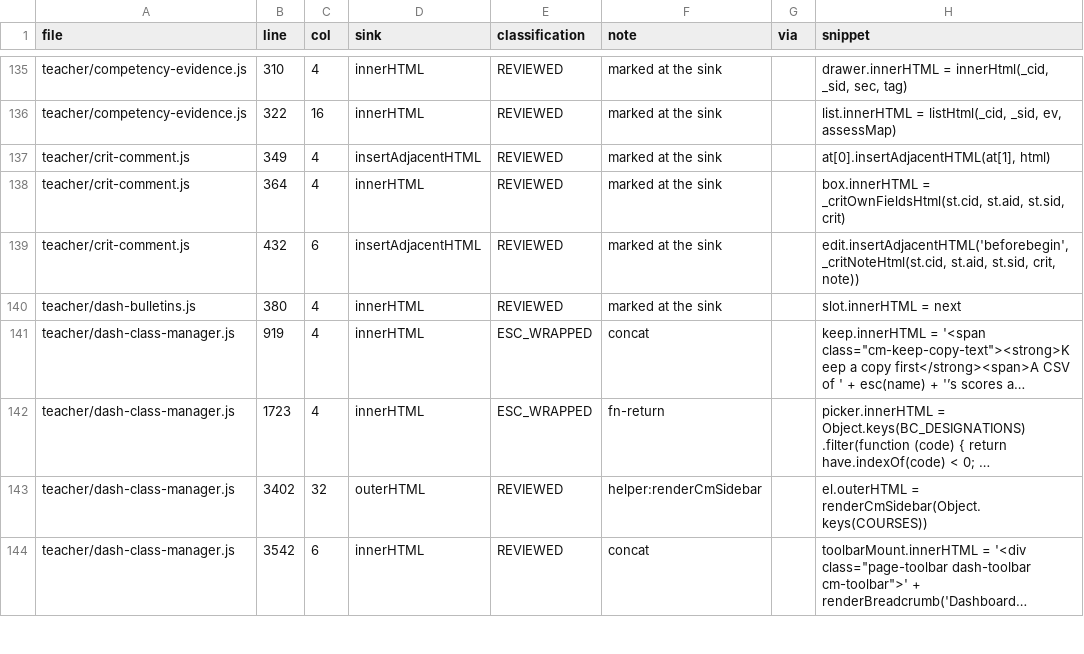
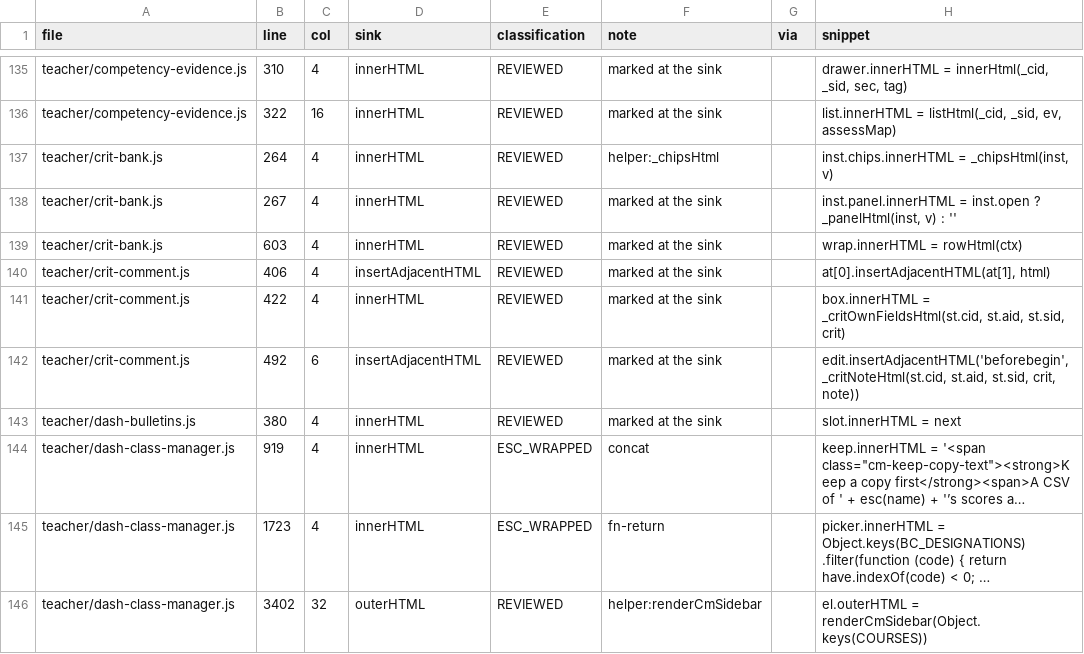
Before and after one commit to MrBrown85/FullVision, a CSV file: docs/xss-audit.csv, drawn as a sheet; only a part is shown, gaps mark what is left out; the shorter side is filled out with more unchanged rows; long unchanged cells end in ….

```diff
--- a/docs/xss-audit.csv
+++ b/docs/xss-audit.csv
@@ -136,5 +136,8 @@ teacher/competency-evidence.js,310,4,innerHTML,REVIEWED,marked at the sink,,"dra
 teacher/competency-evidence.js,322,16,innerHTML,REVIEWED,marked at the sink,,"list.innerHTML = listHtml(_cid, _sid, ev, assessMap)"
-teacher/crit-comment.js,349,4,insertAdjacentHTML,REVIEWED,marked at the sink,,"at[0].insertAdjacentHTML(at[1], html)"
-teacher/crit-comment.js,364,4,innerHTML,REVIEWED,marked at the sink,,"box.innerHTML = _critOwnFieldsHtml(st.cid, st.aid, st.sid, crit)"
-teacher/crit-comment.js,432,6,insertAdjacentHTML,REVIEWED,marked at the sink,,"edit.insertAdjacentHTML('beforebegin', _critNoteHtml(st.cid, st.aid, st.sid, crit, note))"
+teacher/crit-bank.js,264,4,innerHTML,REVIEWED,helper:_chipsHtml,,"inst.chips.innerHTML = _chipsHtml(inst, v)"
+teacher/crit-bank.js,267,4,innerHTML,REVIEWED,marked at the sink,,"inst.panel.innerHTML = inst.open ? _panelHtml(inst, v) : ''"
+teacher/crit-bank.js,603,4,innerHTML,REVIEWED,marked at the sink,,wrap.innerHTML = rowHtml(ctx)
+teacher/crit-comment.js,406,4,insertAdjacentHTML,REVIEWED,marked at the sink,,"at[0].insertAdjacentHTML(at[1], html)"
+teacher/crit-comment.js,422,4,innerHTML,REVIEWED,marked at the sink,,"box.innerHTML = _critOwnFieldsHtml(st.cid, st.aid, st.sid, crit)"
+teacher/crit-comment.js,492,6,insertAdjacentHTML,REVIEWED,marked at the sink,,"edit.insertAdjacentHTML('beforebegin', _critNoteHtml(st.cid, st.aid, st.sid, crit, note))"
 teacher/dash-bulletins.js,380,4,innerHTML,REVIEWED,marked at the sink,,slot.innerHTML = next
```
Also changed, not shown: 4 other files.
